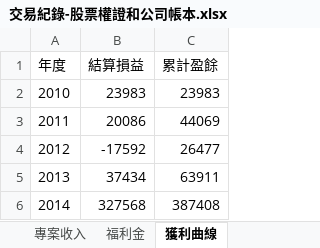
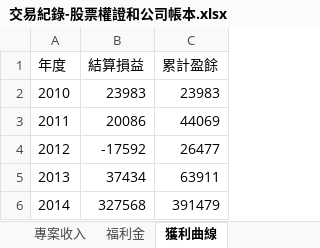
Before and after one commit to dada2cindy/tradeuse-dada2cindy, an Excel workbook: 交易紀錄/交易紀錄-股票權證和公司帳本.xlsx, sheet 獲利曲線, drawn as a sheet; values as stored, in another font and other column widths than the file's, no borders; charts and pictures not drawn; the diff names each change by its address in the sheet, - before the commit and + after, or states it on an @@ line.

```diff
--- a/交易紀錄/交易紀錄-股票權證和公司帳本.xlsx (sheet 獲利曲線)
+++ b/交易紀錄/交易紀錄-股票權證和公司帳本.xlsx (sheet 獲利曲線)
-C6 (累計盈餘): 387408
+C6 (累計盈餘): 391479
```
Also changed, not shown: sheet 老婆合資(投資), charts or pictures.
